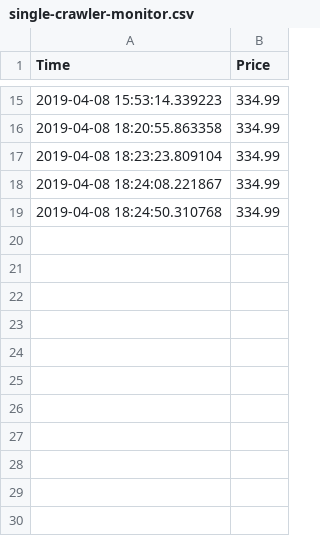
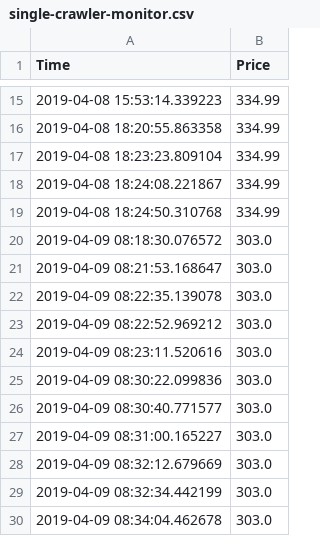
Before and after one commit to Dom-Dermann/az-crawler, a CSV file: single-crawler-monitor.csv, drawn as a sheet; only a part is shown, gaps mark what is left out.

Commit message:
addded database to crawler

```diff
--- a/single-crawler-monitor.csv
+++ b/single-crawler-monitor.csv
@@ -19 +19,12 @@ Time,Price
 2019-04-08 18:24:50.310768,334.99
+2019-04-09 08:18:30.076572,303.0
+2019-04-09 08:21:53.168647,303.0
+2019-04-09 08:22:35.139078,303.0
+2019-04-09 08:22:52.969212,303.0
+2019-04-09 08:23:11.520616,303.0
+2019-04-09 08:30:22.099836,303.0
+2019-04-09 08:30:40.771577,303.0
+2019-04-09 08:31:00.165227,303.0
+2019-04-09 08:32:12.679669,303.0
+2019-04-09 08:32:34.442199,303.0
+2019-04-09 08:34:04.462678,303.0
```
Also changed, not shown: 2 other files.
